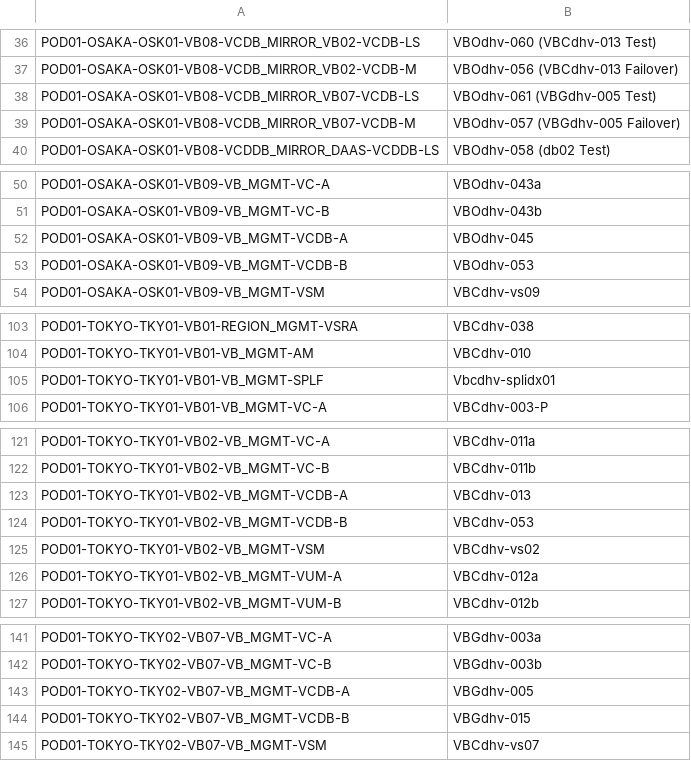
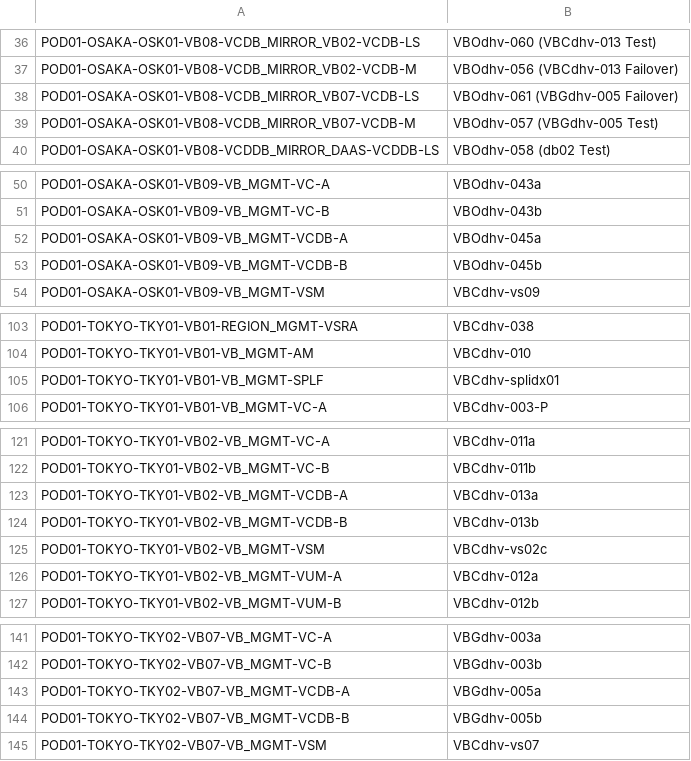
Before and after one commit to k1fukumoto/gcf-hld-toolkit, a CSV file: data/GCF-VM.csv, drawn as a sheet; only a part is shown, gaps mark what is left out.

```diff
--- a/data/GCF-VM.csv
+++ b/data/GCF-VM.csv
@@ -37,4 +37,4 @@ POD01-OSAKA-OSK01-VB08-VCDB_MIRROR_VB02-VCDB-LS,VBOdhv-060 (VBCdhv-013 Test)
 POD01-OSAKA-OSK01-VB08-VCDB_MIRROR_VB02-VCDB-M,VBOdhv-056 (VBCdhv-013 Failover)
-POD01-OSAKA-OSK01-VB08-VCDB_MIRROR_VB07-VCDB-LS,VBOdhv-061 (VBGdhv-005 Test)
-POD01-OSAKA-OSK01-VB08-VCDB_MIRROR_VB07-VCDB-M,VBOdhv-057 (VBGdhv-005 Failover)
+POD01-OSAKA-OSK01-VB08-VCDB_MIRROR_VB07-VCDB-LS,VBOdhv-061 (VBGdhv-005 Failover)
+POD01-OSAKA-OSK01-VB08-VCDB_MIRROR_VB07-VCDB-M,VBOdhv-057 (VBGdhv-005 Test)
 POD01-OSAKA-OSK01-VB08-VCDDB_MIRROR_DAAS-VCDDB-LS,VBOdhv-058 (db02 Test)
@@ -51,4 +51,4 @@ POD01-OSAKA-OSK01-VB09-VB_MGMT-VC-A,VBOdhv-043a
 POD01-OSAKA-OSK01-VB09-VB_MGMT-VC-B,VBOdhv-043b
-POD01-OSAKA-OSK01-VB09-VB_MGMT-VCDB-A,VBOdhv-045
-POD01-OSAKA-OSK01-VB09-VB_MGMT-VCDB-B,VBOdhv-053
+POD01-OSAKA-OSK01-VB09-VB_MGMT-VCDB-A,VBOdhv-045a
+POD01-OSAKA-OSK01-VB09-VB_MGMT-VCDB-B,VBOdhv-045b
 POD01-OSAKA-OSK01-VB09-VB_MGMT-VSM,VBCdhv-vs09
@@ -104,3 +104,3 @@ POD01-TOKYO-TKY01-VB01-REGION_MGMT-VSRA,VBCdhv-038
 POD01-TOKYO-TKY01-VB01-VB_MGMT-AM,VBCdhv-010
-POD01-TOKYO-TKY01-VB01-VB_MGMT-SPLF,Vbcdhv-splidx01
+POD01-TOKYO-TKY01-VB01-VB_MGMT-SPLF,VBCdhv-splidx01
 POD01-TOKYO-TKY01-VB01-VB_MGMT-VC-A,VBCdhv-003-P
@@ -122,5 +122,5 @@ POD01-TOKYO-TKY01-VB02-VB_MGMT-VC-A,VBCdhv-011a
 POD01-TOKYO-TKY01-VB02-VB_MGMT-VC-B,VBCdhv-011b
-POD01-TOKYO-TKY01-VB02-VB_MGMT-VCDB-A,VBCdhv-013
-POD01-TOKYO-TKY01-VB02-VB_MGMT-VCDB-B,VBCdhv-053
-POD01-TOKYO-TKY01-VB02-VB_MGMT-VSM,VBCdhv-vs02
+POD01-TOKYO-TKY01-VB02-VB_MGMT-VCDB-A,VBCdhv-013a
+POD01-TOKYO-TKY01-VB02-VB_MGMT-VCDB-B,VBCdhv-013b
+POD01-TOKYO-TKY01-VB02-VB_MGMT-VSM,VBCdhv-vs02c
 POD01-TOKYO-TKY01-VB02-VB_MGMT-VUM-A,VBCdhv-012a
@@ -142,4 +142,4 @@ POD01-TOKYO-TKY02-VB07-VB_MGMT-VC-A,VBGdhv-003a
 POD01-TOKYO-TKY02-VB07-VB_MGMT-VC-B,VBGdhv-003b
-POD01-TOKYO-TKY02-VB07-VB_MGMT-VCDB-A,VBGdhv-005
-POD01-TOKYO-TKY02-VB07-VB_MGMT-VCDB-B,VBGdhv-015
+POD01-TOKYO-TKY02-VB07-VB_MGMT-VCDB-A,VBGdhv-005a
+POD01-TOKYO-TKY02-VB07-VB_MGMT-VCDB-B,VBGdhv-005b
 POD01-TOKYO-TKY02-VB07-VB_MGMT-VSM,VBCdhv-vs07
```
Also changed, not shown: 1 other file.
